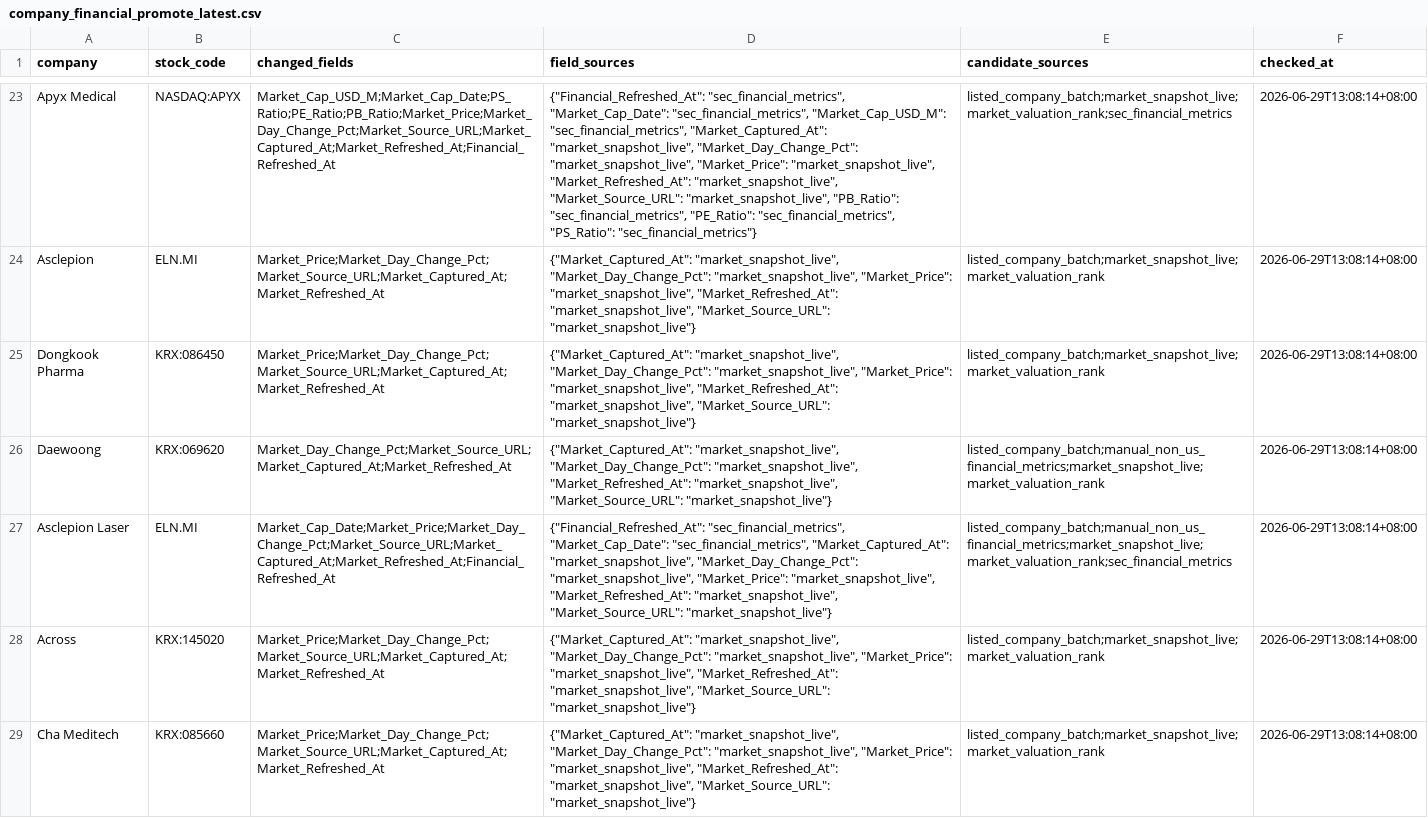
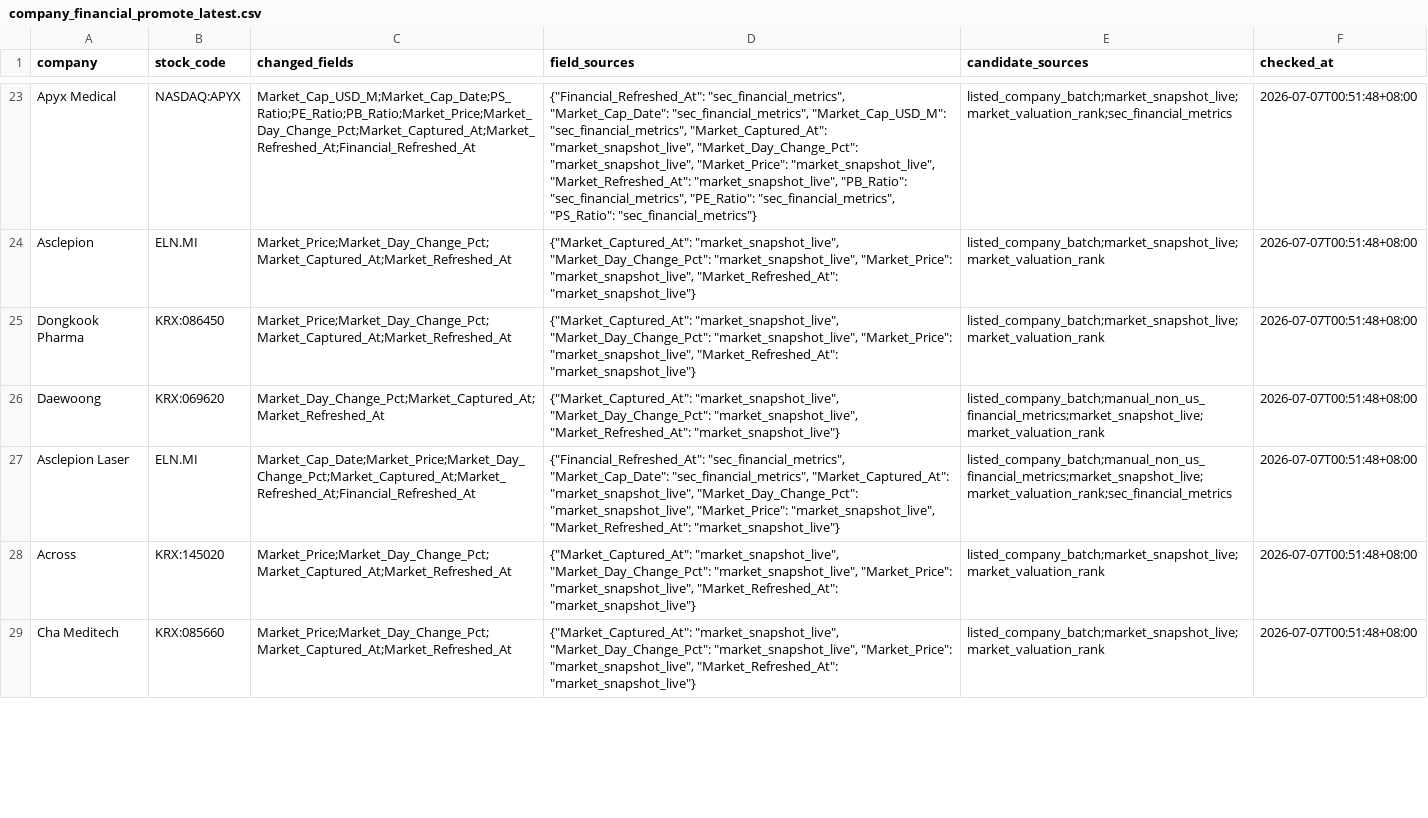
Before and after one commit to Yiseut/GlobalAR, a CSV file: data/audits/company_financial_promote_latest.csv, drawn as a sheet; only a part is shown, gaps mark what is left out; the diff covers the shown part only; the diff names each change by its address in the sheet, - before the commit and + after, or states it on an @@ line.

Commit message:
Add Korean financials to market intelligence

```diff
--- a/data/audits/company_financial_promote_latest.csv
+++ b/data/audits/company_financial_promote_latest.csv
-C23 (changed_fields): Market_Cap_USD_M;Market_Cap_Date;PS_Ratio;PE_Ratio;PB_Ratio;Market_Price;Market_Day_Change_Pct;Market_Source_URL;Market_Captured_At;Market_Refreshed_At;Financial_Refreshed_At
+C23 (changed_fields): Market_Cap_USD_M;Market_Cap_Date;PS_Ratio;PE_Ratio;PB_Ratio;Market_Price;Market_Day_Change_Pct;Market_Captured_At;Market_Refreshed_At;Financial_Refreshed_At
-D23 (field_sources): …"Market_Refreshed_At": "market_snapshot_live", "Market_Source_URL": "market_snapshot_live", "PB_Ratio": "sec_financial_metrics",…
+D23 (field_sources): …"Market_Refreshed_At": "market_snapshot_live", "PB_Ratio": "sec_financial_metrics",…
-F23:F29 (checked_at): 2026-06-29T13:08:14+08:00
+F23:F29 (checked_at): 2026-07-07T00:51:48+08:00
-C24:C25 (changed_fields): Market_Price;Market_Day_Change_Pct;Market_Source_URL;Market_Captured_At;Market_Refreshed_At
+C24:C25 (changed_fields): Market_Price;Market_Day_Change_Pct;Market_Captured_At;Market_Refreshed_At
-D24:D25 (field_sources): …"market_snapshot_live", "Market_Refreshed_At": "market_snapshot_live", "Market_Source_URL": "market_snapshot_live"}
+D24:D25 (field_sources): …"market_snapshot_live", "Market_Refreshed_At": "market_snapshot_live"}
-C26 (changed_fields): Market_Day_Change_Pct;Market_Source_URL;Market_Captured_At;Market_Refreshed_At
+C26 (changed_fields): Market_Day_Change_Pct;Market_Captured_At;Market_Refreshed_At
-D26 (field_sources): …"market_snapshot_live", "Market_Refreshed_At": "market_snapshot_live", "Market_Source_URL": "market_snapshot_live"}
+D26 (field_sources): …"market_snapshot_live", "Market_Refreshed_At": "market_snapshot_live"}
-C27 (changed_fields): Market_Cap_Date;Market_Price;Market_Day_Change_Pct;Market_Source_URL;Market_Captured_At;Market_Refreshed_At;Financial_Refreshed_At
+C27 (changed_fields): Market_Cap_Date;Market_Price;Market_Day_Change_Pct;Market_Captured_At;Market_Refreshed_At;Financial_Refreshed_At
-D27 (field_sources): …"market_snapshot_live", "Market_Refreshed_At": "market_snapshot_live", "Market_Source_URL": "market_snapshot_live"}
+D27 (field_sources): …"market_snapshot_live", "Market_Refreshed_At": "market_snapshot_live"}
-C28:C29 (changed_fields): Market_Price;Market_Day_Change_Pct;Market_Source_URL;Market_Captured_At;Market_Refreshed_At
+C28:C29 (changed_fields): Market_Price;Market_Day_Change_Pct;Market_Captured_At;Market_Refreshed_At
-D28:D29 (field_sources): …"market_snapshot_live", "Market_Refreshed_At": "market_snapshot_live", "Market_Source_URL": "market_snapshot_live"}
+D28:D29 (field_sources): …"market_snapshot_live", "Market_Refreshed_At": "market_snapshot_live"}
```
Also changed, not shown: 1 removed row and 139 edited cells elsewhere in this file, data/audits/commercial_next_step_completion_latest.csv, data/audits/company_revenue_collection_plan_latest.csv, 10 other files.
